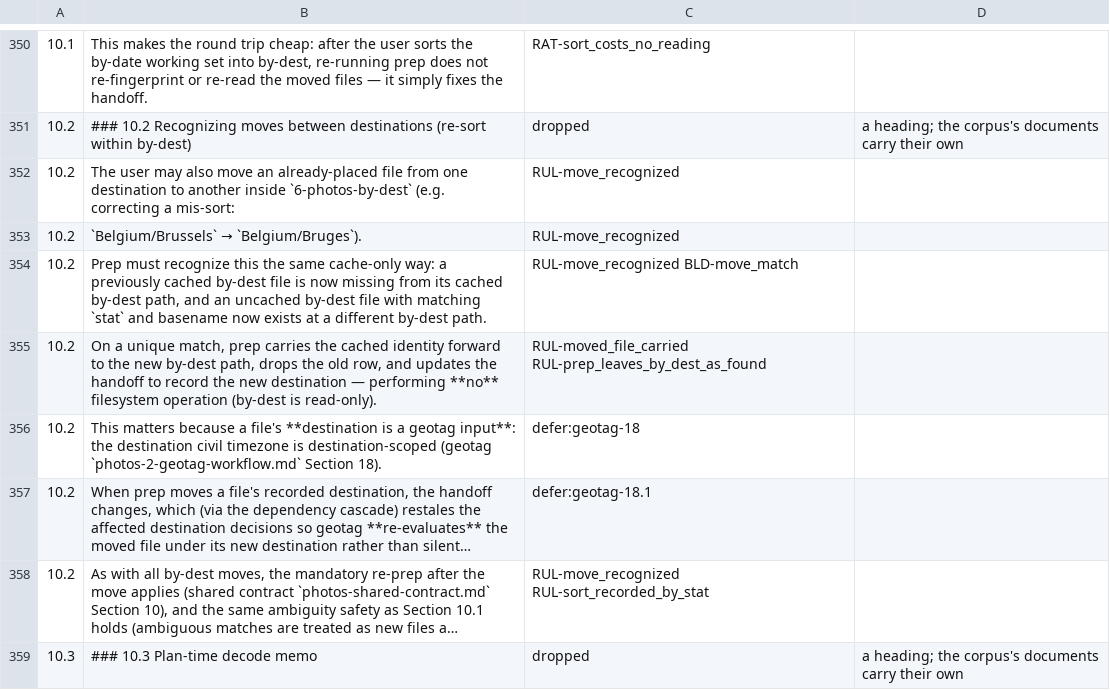
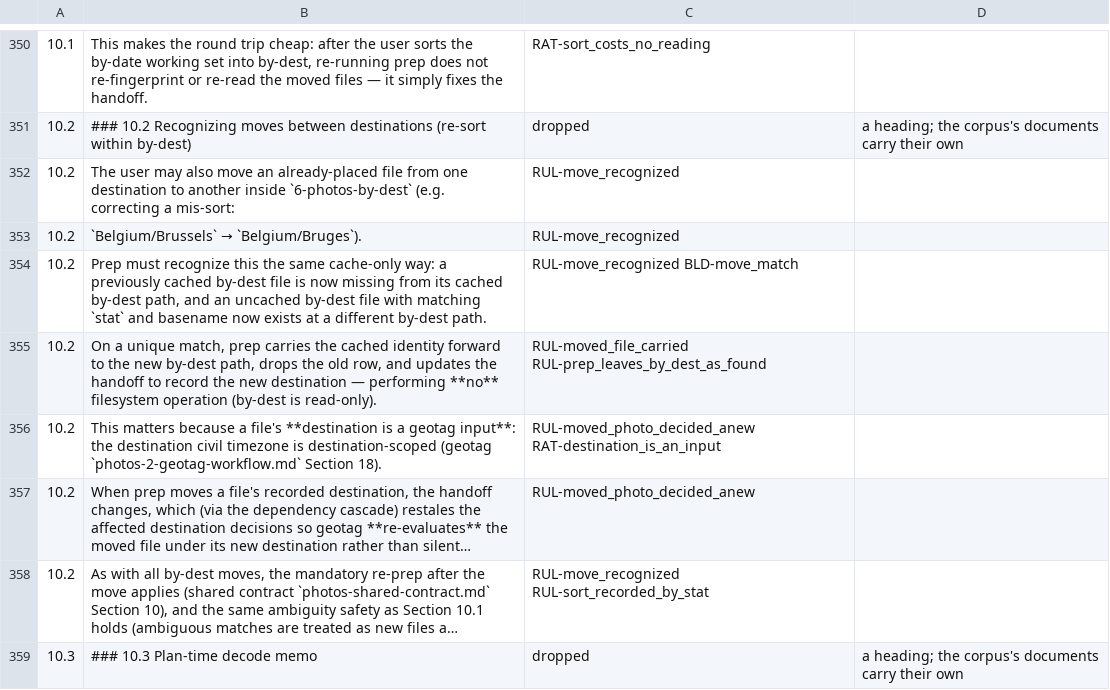
Before and after one commit to sigfridvonshrink/photos-cartographer, a TSV file: spec/conversion/photos-1-prep-workflow.tsv, drawn as a sheet; only a part is shown, gaps mark what is left out; long unchanged cells end in …; the diff names each change by its address in the sheet, - before the commit and + after, or states it on an @@ line.

Commit message:
Convert geotag §18 into the corpus: a destination's timezone, and a moved photo
New, at seed: RUL-timezone_from_nearest — a destination takes the timezone
in effect at the nearest destination it lies in, the configured default
only where none has one — and RUL-moved_photo_decided_anew, each with its
rationale, and BLD-timezone_cell. Two tests are added: a timezone set by
hand on a trip's folder is what every destination beneath it inherits, and
a photo re-sorted into another destination takes that destination's clock
offset. The seven clause-index entries become aliases; the deferrals from
prep §10.2 and geotag §17 resolve onto the new rules.

The zone proposed from a destination's own positions, which §18 listed
first but marked never built, is BACKLOG item 14.

```diff
--- a/spec/conversion/photos-1-prep-workflow.tsv
+++ b/spec/conversion/photos-1-prep-workflow.tsv
-C356: defer:geotag-18
+C356: RUL-moved_photo_decided_anew RAT-destination_is_an_input
-C357: defer:geotag-18.1
+C357: RUL-moved_photo_decided_anew
```
Also changed, not shown: 8 other files.
